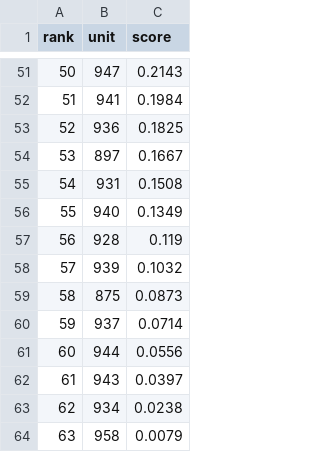
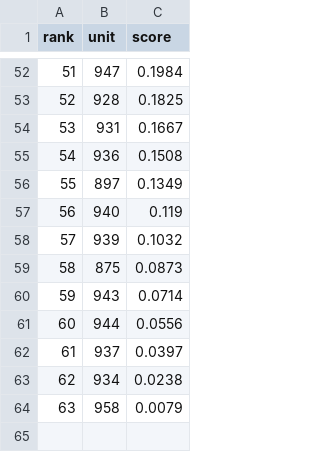
Before and after one commit to koukikoukisanosano-ai/hana-toyokawa, a CSV file: data/predictions/2026-10-21.csv, drawn as a sheet; only a part is shown, gaps mark what is left out; removed rows and columns are numbered as before the commit, all else as after; the diff covers the shown part only; the diff names each change by its address in the sheet, - before the commit and + after, or states it on an @@ line.

```diff
--- a/data/predictions/2026-10-21.csv
+++ b/data/predictions/2026-10-21.csv
@@ column A (rank) renumbered between rows 3 and 57 @@
-C52 (score): 0.2143
+C52 (score): 0.1984
-row 52: 51 | 941 | 0.1984
+row 53: 52 | 928 | 0.1825
+row 54: 53 | 931 | 0.1667
-C55 (score): 0.1825
+C55 (score): 0.1508
-C56 (score): 0.1667
+C56 (score): 0.1349
-row 55: 54 | 931 | 0.1508
-C57 (score): 0.1349
+C57 (score): 0.119
-row 57: 56 | 928 | 0.119
-B60 (unit): 937
+B60 (unit): 943
-B62 (unit): 943
+B62 (unit): 937
```
Also changed, not shown: 22 added rows, 21 removed rows and 20 edited cells elsewhere in this file, data/fetch_log.csv, 5 other files.
